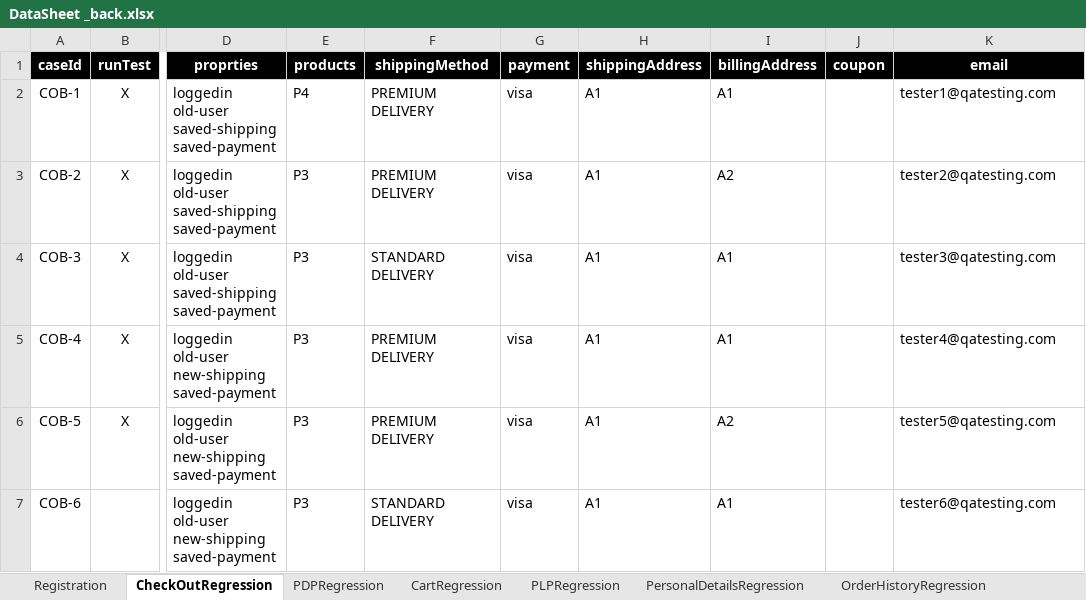
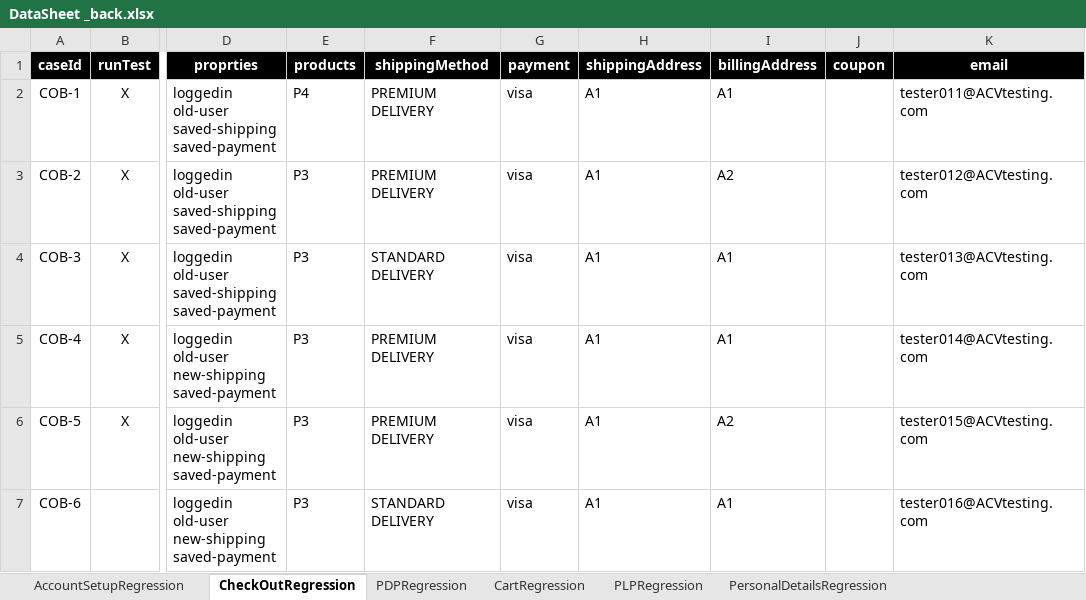
Before and after one commit to walahamad/CBISmoke, an Excel workbook: src/com/generic/config/DataSheet _back.xlsx, sheet CheckOutRegression, drawn as a sheet; only a part is shown, gaps mark what is left out; values as stored, in another font and other column widths than the file's, no borders; the diff covers the shown part only; the diff names each change by its address in the sheet, - before the commit and + after, or states it on an @@ line.

```diff
--- a/src/com/generic/config/DataSheet _back.xlsx (sheet CheckOutRegression)
+++ b/src/com/generic/config/DataSheet _back.xlsx (sheet CheckOutRegression)
-sheet tab: Registration
+sheet tab: AccountSetupRegression
-K2 (email): tester1@qatesting.com
+K2 (email): tester011@ACVtesting.com
-K3 (email): tester2@qatesting.com
+K3 (email): tester012@ACVtesting.com
-K4 (email): tester3@qatesting.com
+K4 (email): tester013@ACVtesting.com
-K5 (email): tester4@qatesting.com
+K5 (email): tester014@ACVtesting.com
-K6 (email): tester5@qatesting.com
+K6 (email): tester015@ACVtesting.com
-K7 (email): tester6@qatesting.com
+K7 (email): tester016@ACVtesting.com
```
Also changed, not shown: 1 added row and 18 edited cells elsewhere in this sheet, sheet users, sheet EmailAddressRegression, sheet PersonalDetailsRegression, sheet PaymentDetailsRegression, sheet PasswordRegression, 4 other files.
